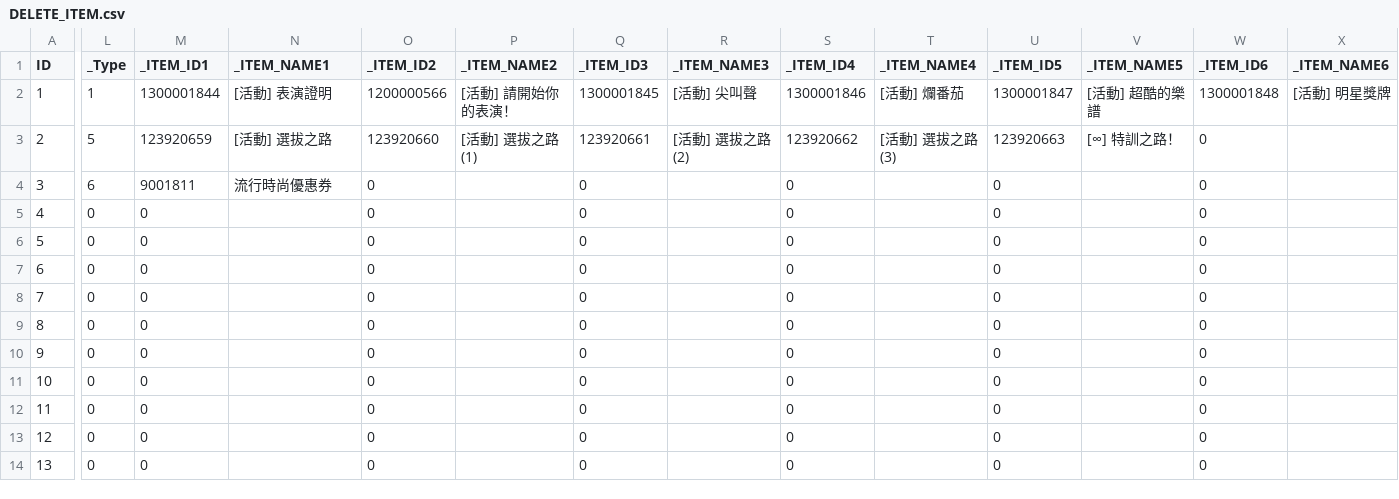
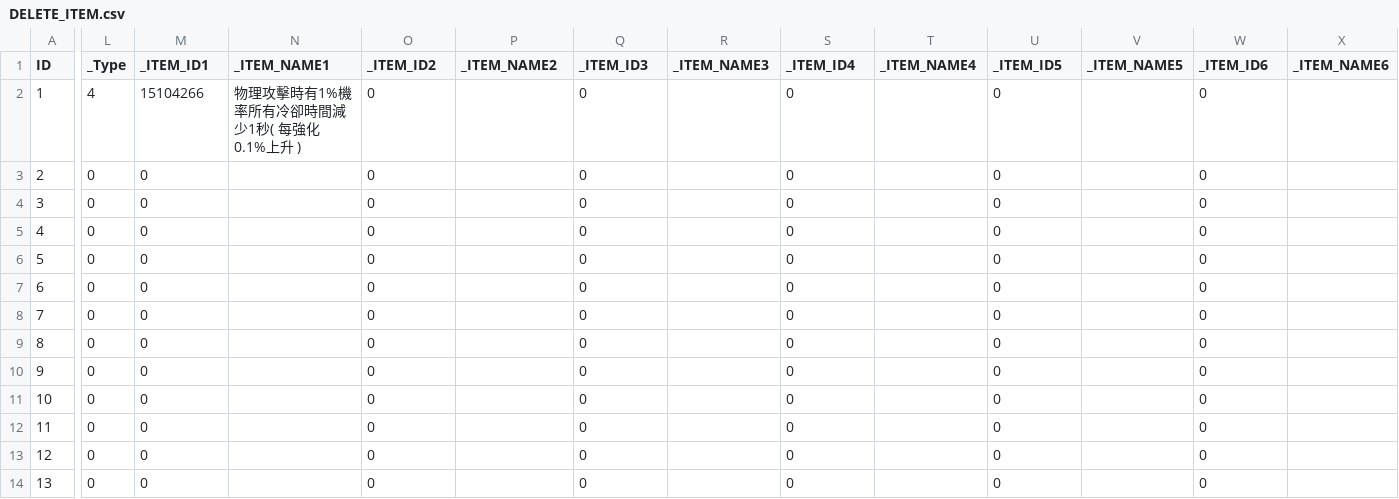
Before and after one commit to mago960806/latale-tools, a CSV file: DATA/CSV/DELETE_ITEM.csv, drawn as a sheet; only a part is shown, gaps mark what is left out; the diff covers the shown part only; the diff names each change by its address in the sheet, - before the commit and + after, or states it on an @@ line.

```diff
--- a/DATA/CSV/DELETE_ITEM.csv
+++ b/DATA/CSV/DELETE_ITEM.csv
-L2 (_Type): 1
+L2 (_Type): 4
-M2 (_ITEM_ID1): 1300001844
+M2 (_ITEM_ID1): 15104266
-N2 (_ITEM_NAME1): [活動] 表演證明
+N2 (_ITEM_NAME1): 物理攻擊時有1%機率所有冷卻時間減少1秒( 每強化 0.1%上升 )
-O2 (_ITEM_ID2): 1200000566
+O2 (_ITEM_ID2): 0
-P2 (_ITEM_NAME2): [活動] 請開始你的表演！
+P2 (_ITEM_NAME2): (empty)
-Q2 (_ITEM_ID3): 1300001845
+Q2 (_ITEM_ID3): 0
-R2 (_ITEM_NAME3): [活動] 尖叫聲
+R2 (_ITEM_NAME3): (empty)
-S2 (_ITEM_ID4): 1300001846
+S2 (_ITEM_ID4): 0
-T2 (_ITEM_NAME4): [活動] 爛番茄
+T2 (_ITEM_NAME4): (empty)
-U2 (_ITEM_ID5): 1300001847
+U2 (_ITEM_ID5): 0
-V2 (_ITEM_NAME5): [活動] 超酷的樂譜
+V2 (_ITEM_NAME5): (empty)
-W2 (_ITEM_ID6): 1300001848
+W2 (_ITEM_ID6): 0
-X2 (_ITEM_NAME6): [活動] 明星獎牌
+X2 (_ITEM_NAME6): (empty)
-L3 (_Type): 5
+L3 (_Type): 0
-M3 (_ITEM_ID1): 123920659
+M3 (_ITEM_ID1): 0
-N3 (_ITEM_NAME1): [活動] 選拔之路
+N3 (_ITEM_NAME1): (empty)
-O3 (_ITEM_ID2): 123920660
+O3 (_ITEM_ID2): 0
-P3 (_ITEM_NAME2): [活動] 選拔之路 (1)
+P3 (_ITEM_NAME2): (empty)
-Q3 (_ITEM_ID3): 123920661
+Q3 (_ITEM_ID3): 0
-R3 (_ITEM_NAME3): [活動] 選拔之路 (2)
+R3 (_ITEM_NAME3): (empty)
-S3 (_ITEM_ID4): 123920662
+S3 (_ITEM_ID4): 0
-T3 (_ITEM_NAME4): [活動] 選拔之路 (3)
+T3 (_ITEM_NAME4): (empty)
-U3 (_ITEM_ID5): 123920663
+U3 (_ITEM_ID5): 0
-V3 (_ITEM_NAME5): [∞] 特訓之路！
+V3 (_ITEM_NAME5): (empty)
-L4 (_Type): 6
+L4 (_Type): 0
-M4 (_ITEM_ID1): 9001811
+M4 (_ITEM_ID1): 0
-N4 (_ITEM_NAME1): 流行時尚優惠券
+N4 (_ITEM_NAME1): (empty)
```
Also changed, not shown: 4 edited cells elsewhere in this file, 1 other file.
